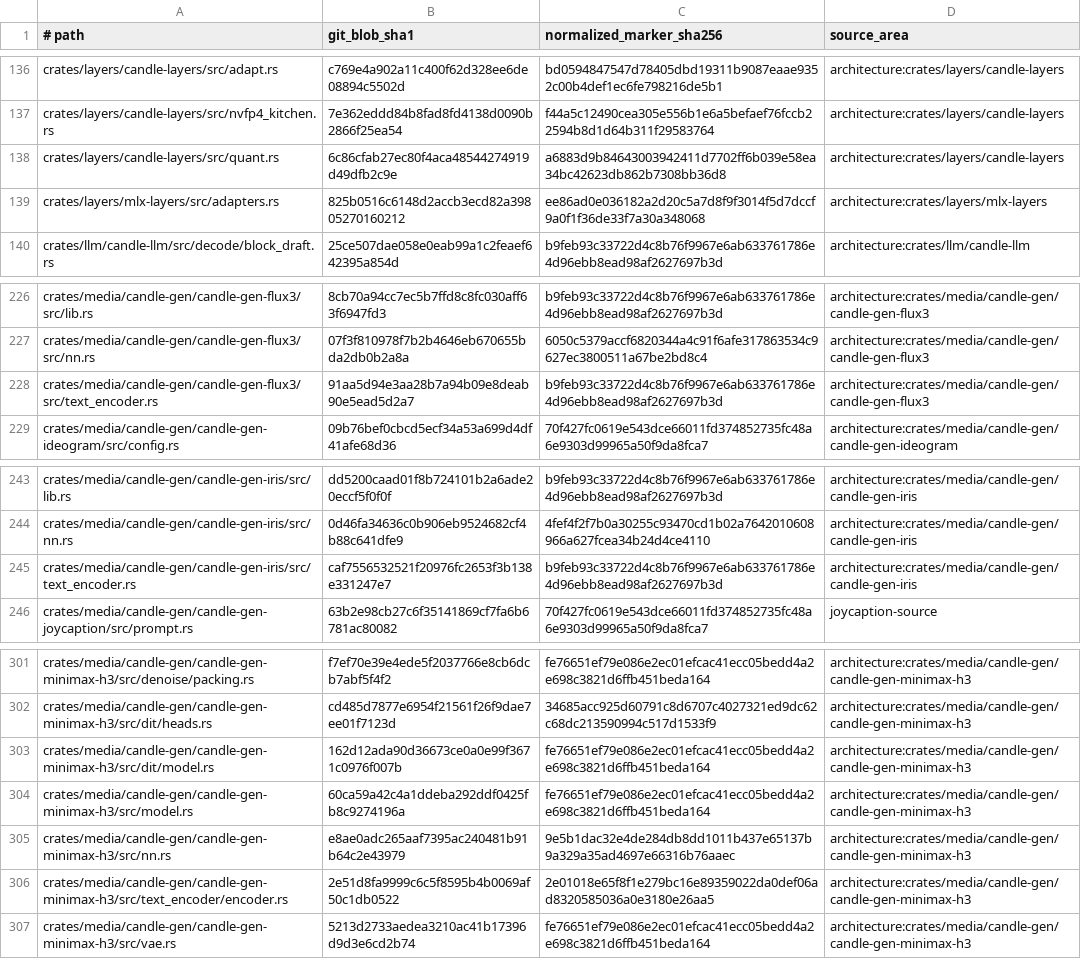
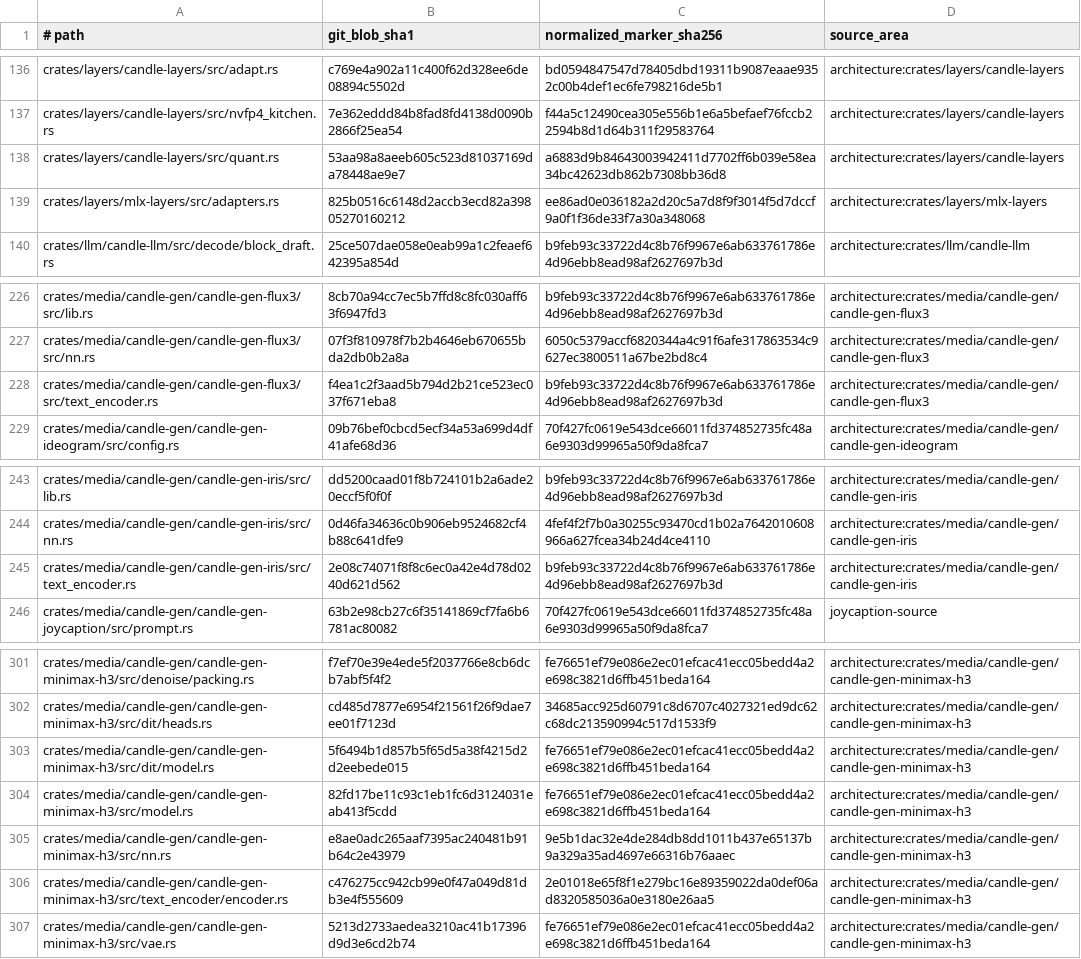
Before and after one commit to SceneWorks/SceneWorks, a TSV file: config/inference-provenance-candidates.tsv, drawn as a sheet; only a part is shown, gaps mark what is left out.

```diff
--- a/config/inference-provenance-candidates.tsv
+++ b/config/inference-provenance-candidates.tsv
@@ -137,3 +137,3 @@ crates/layers/candle-layers/src/adapt.rs	c769e4a902a11c400f62d328ee6de08894c5502
 crates/layers/candle-layers/src/nvfp4_kitchen.rs	7e362eddd84b8fad8fd4138d0090b2866f25ea54	f44a5c12490cea305e556b1e6a5befaef76fccb22594b8d1d64b311f29583764	architecture:crates/layers/candle-layers
-crates/layers/candle-layers/src/quant.rs	6c86cfab27ec80f4aca48544274919d49dfb2c9e	a6883d9b84643003942411d7702ff6b039e58ea34bc42623db862b7308bb36d8	architecture:crates/layers/candle-layers
+crates/layers/candle-layers/src/quant.rs	53aa98a8aeeb605c523d81037169da78448ae9e7	a6883d9b84643003942411d7702ff6b039e58ea34bc42623db862b7308bb36d8	architecture:crates/layers/candle-layers
 crates/layers/mlx-layers/src/adapters.rs	825b0516c6148d2accb3ecd82a39805270160212	ee86ad0e036182a2d20c5a7d8f9f3014f5d7dccf9a0f1f36de33f7a30a348068	architecture:crates/layers/mlx-layers
@@ -227,3 +227,3 @@ crates/media/candle-gen/candle-gen-flux3/src/lib.rs	8cb70a94cc7ec5b7ffd8c8fc030a
 crates/media/candle-gen/candle-gen-flux3/src/nn.rs	07f3f810978f7b2b4646eb670655bda2db0b2a8a	6050c5379accf6820344a4c91f6afe317863534c9627ec3800511a67be2bd8c4	architecture:crates/media/candle-gen/candle-gen-flux3
-crates/media/candle-gen/candle-gen-flux3/src/text_encoder.rs	91aa5d94e3aa28b7a94b09e8deab90e5ead5d2a7	b9feb93c33722d4c8b76f9967e6ab633761786e4d96ebb8ead98af2627697b3d	architecture:crates/media/candle-gen/candle-gen-flux3
+crates/media/candle-gen/candle-gen-flux3/src/text_encoder.rs	f4ea1c2f3aad5b794d2b21ce523ec037f671eba8	b9feb93c33722d4c8b76f9967e6ab633761786e4d96ebb8ead98af2627697b3d	architecture:crates/media/candle-gen/candle-gen-flux3
 crates/media/candle-gen/candle-gen-ideogram/src/config.rs	09b76bef0cbcd5ecf34a53a699d4df41afe68d36	70f427fc0619e543dce66011fd374852735fc48a6e9303d99965a50f9da8fca7	architecture:crates/media/candle-gen/candle-gen-ideogram
@@ -244,3 +244,3 @@ crates/media/candle-gen/candle-gen-iris/src/lib.rs	dd5200caad01f8b724101b2a6ade2
 crates/media/candle-gen/candle-gen-iris/src/nn.rs	0d46fa34636c0b906eb9524682cf4b88c641dfe9	4fef4f2f7b0a30255c93470cd1b02a7642010608966a627fcea34b24d4ce4110	architecture:crates/media/candle-gen/candle-gen-iris
-crates/media/candle-gen/candle-gen-iris/src/text_encoder.rs	caf7556532521f20976fc2653f3b138e331247e7	b9feb93c33722d4c8b76f9967e6ab633761786e4d96ebb8ead98af2627697b3d	architecture:crates/media/candle-gen/candle-gen-iris
+crates/media/candle-gen/candle-gen-iris/src/text_encoder.rs	2e08c74071f8f8c6ec0a42e4d78d0240d621d562	b9feb93c33722d4c8b76f9967e6ab633761786e4d96ebb8ead98af2627697b3d	architecture:crates/media/candle-gen/candle-gen-iris
 crates/media/candle-gen/candle-gen-joycaption/src/prompt.rs	63b2e98cb27c6f35141869cf7fa6b6781ac80082	70f427fc0619e543dce66011fd374852735fc48a6e9303d99965a50f9da8fca7	joycaption-source
@@ -302,6 +302,6 @@ crates/media/candle-gen/candle-gen-minimax-h3/src/denoise/packing.rs	f7ef70e39e4
 crates/media/candle-gen/candle-gen-minimax-h3/src/dit/heads.rs	cd485d7877e6954f21561f26f9dae7ee01f7123d	34685acc925d60791c8d6707c4027321ed9dc62c68dc213590994c517d1533f9	architecture:crates/media/candle-gen/candle-gen-minimax-h3
-crates/media/candle-gen/candle-gen-minimax-h3/src/dit/model.rs	162d12ada90d36673ce0a0e99f3671c0976f007b	fe76651ef79e086e2ec01efcac41ecc05bedd4a2e698c3821d6ffb451beda164	architecture:crates/media/candle-gen/candle-gen-minimax-h3
-crates/media/candle-gen/candle-gen-minimax-h3/src/model.rs	60ca59a42c4a1ddeba292ddf0425fb8c9274196a	fe76651ef79e086e2ec01efcac41ecc05bedd4a2e698c3821d6ffb451beda164	architecture:crates/media/candle-gen/candle-gen-minimax-h3
+crates/media/candle-gen/candle-gen-minimax-h3/src/dit/model.rs	5f6494b1d857b5f65d5a38f4215d2d2eebede015	fe76651ef79e086e2ec01efcac41ecc05bedd4a2e698c3821d6ffb451beda164	architecture:crates/media/candle-gen/candle-gen-minimax-h3
+crates/media/candle-gen/candle-gen-minimax-h3/src/model.rs	82fd17be11c93c1eb1fc6d3124031eab413f5cdd	fe76651ef79e086e2ec01efcac41ecc05bedd4a2e698c3821d6ffb451beda164	architecture:crates/media/candle-gen/candle-gen-minimax-h3
 crates/media/candle-gen/candle-gen-minimax-h3/src/nn.rs	e8ae0adc265aaf7395ac240481b91b64c2e43979	9e5b1dac32e4de284db8dd1011b437e65137b9a329a35ad4697e66316b76aaec	architecture:crates/media/candle-gen/candle-gen-minimax-h3
-crates/media/candle-gen/candle-gen-minimax-h3/src/text_encoder/encoder.rs	2e51d8fa9999c6c5f8595b4b0069af50c1db0522	2e01018e65f8f1e279bc16e89359022da0def06ad8320585036a0e3180e26aa5	architecture:crates/media/candle-gen/candle-gen-minimax-h3
+crates/media/candle-gen/candle-gen-minimax-h3/src/text_encoder/encoder.rs	c476275cc942cb99e0f47a049d81db3e4f555609	2e01018e65f8f1e279bc16e89359022da0def06ad8320585036a0e3180e26aa5	architecture:crates/media/candle-gen/candle-gen-minimax-h3
 crates/media/candle-gen/candle-gen-minimax-h3/src/vae.rs	5213d2733aedea3210ac41b17396d9d3e6cd2b74	fe76651ef79e086e2ec01efcac41ecc05bedd4a2e698c3821d6ffb451beda164	architecture:crates/media/candle-gen/candle-gen-minimax-h3
```
Also changed, not shown: 21 other files.
